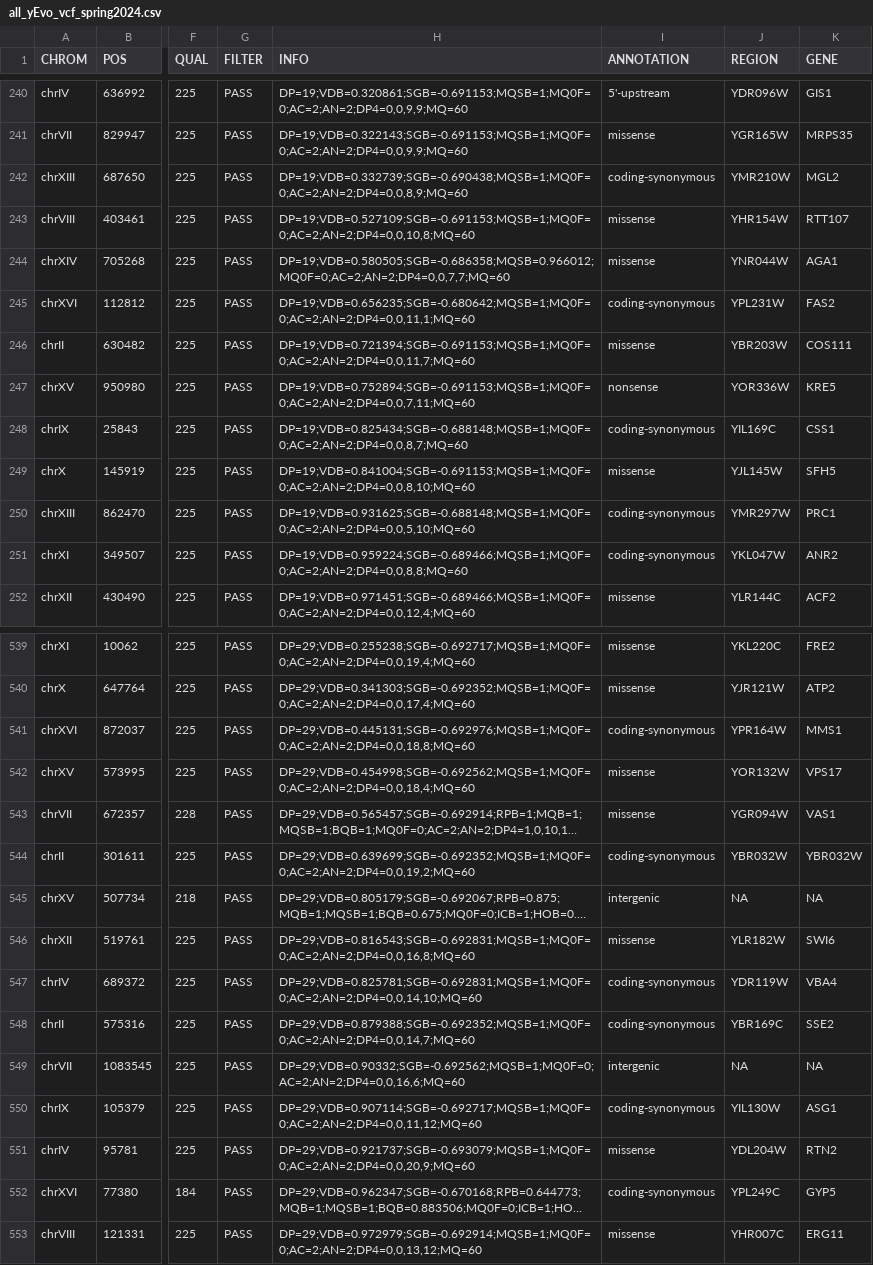
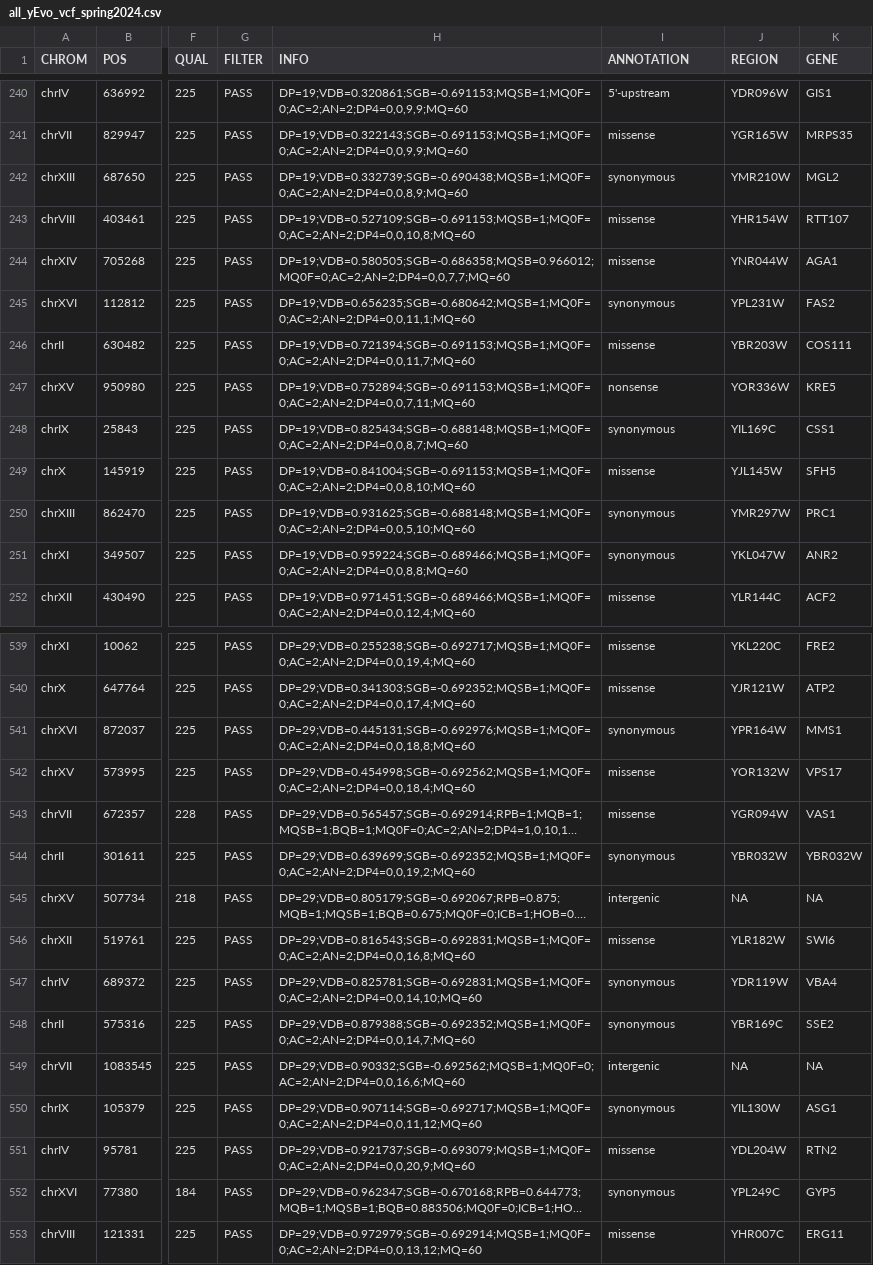
Before and after one commit to dunhamlab/yEvoMutBrowser, a CSV file: all_yEvo_vcf_spring2024.csv, drawn as a sheet; only a part is shown, gaps mark what is left out; long unchanged cells end in …; the diff covers the shown part only; the diff names each change by its address in the sheet, - before the commit and + after, or states it on an @@ line.

Commit message:
changing "coding-synonymous" to "synonymous"

```diff
--- a/all_yEvo_vcf_spring2024.csv
+++ b/all_yEvo_vcf_spring2024.csv
-I242 (ANNOTATION): coding-synonymous
+I242 (ANNOTATION): synonymous
-I245 (ANNOTATION): coding-synonymous
+I245 (ANNOTATION): synonymous
-I248 (ANNOTATION): coding-synonymous
+I248 (ANNOTATION): synonymous
-I250:I251 (ANNOTATION): coding-synonymous
+I250:I251 (ANNOTATION): synonymous
-I541 (ANNOTATION): coding-synonymous
+I541 (ANNOTATION): synonymous
-I544 (ANNOTATION): coding-synonymous
+I544 (ANNOTATION): synonymous
-I547:I548 (ANNOTATION): coding-synonymous
+I547:I548 (ANNOTATION): synonymous
-I550 (ANNOTATION): coding-synonymous
+I550 (ANNOTATION): synonymous
-I552 (ANNOTATION): coding-synonymous
+I552 (ANNOTATION): synonymous
```
Also changed, not shown: 147 edited cells elsewhere in this file.
